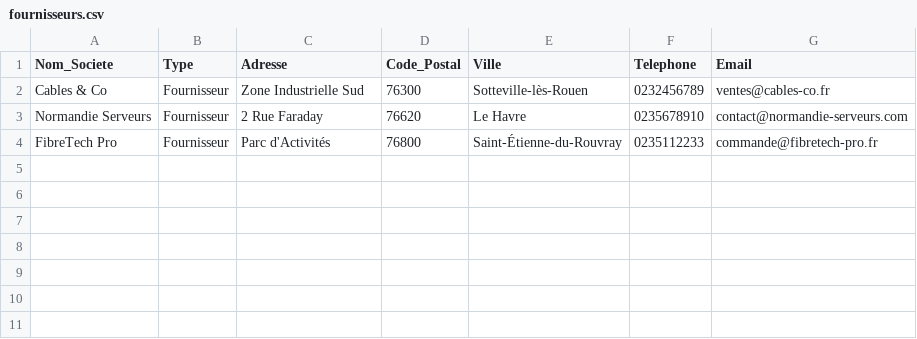
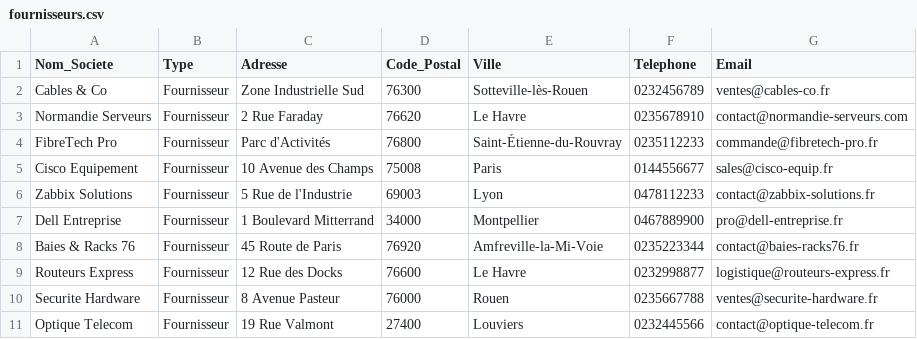
Before and after one commit to Ivanztr/sae-dolibarr, a CSV file: data/fournisseurs.csv, drawn as a sheet.

```diff
--- a/data/fournisseurs.csv
+++ b/data/fournisseurs.csv
@@ -4 +4,8 @@ Normandie Serveurs;Fournisseur;2 Rue Faraday;76620;Le Havre;0235678910;contact@n
 FibreTech Pro;Fournisseur;Parc d'Activités;76800;Saint-Étienne-du-Rouvray;0235112233;commande@fibretech-pro.fr
+Cisco Equipement;Fournisseur;10 Avenue des Champs;75008;Paris;0144556677;sales@cisco-equip.fr
+Zabbix Solutions;Fournisseur;5 Rue de l'Industrie;69003;Lyon;0478112233;contact@zabbix-solutions.fr
+Dell Entreprise;Fournisseur;1 Boulevard Mitterrand;34000;Montpellier;0467889900;pro@dell-entreprise.fr
+Baies & Racks 76;Fournisseur;45 Route de Paris;76920;Amfreville-la-Mi-Voie;0235223344;contact@baies-racks76.fr
+Routeurs Express;Fournisseur;12 Rue des Docks;76600;Le Havre;0232998877;logistique@routeurs-express.fr
+Securite Hardware;Fournisseur;8 Avenue Pasteur;76000;Rouen;0235667788;ventes@securite-hardware.fr
+Optique Telecom;Fournisseur;19 Rue Valmont;27400;Louviers;0232445566;contact@optique-telecom.fr
```
Also changed, not shown: data/clients.csv, data/utilisateurs.csv.
